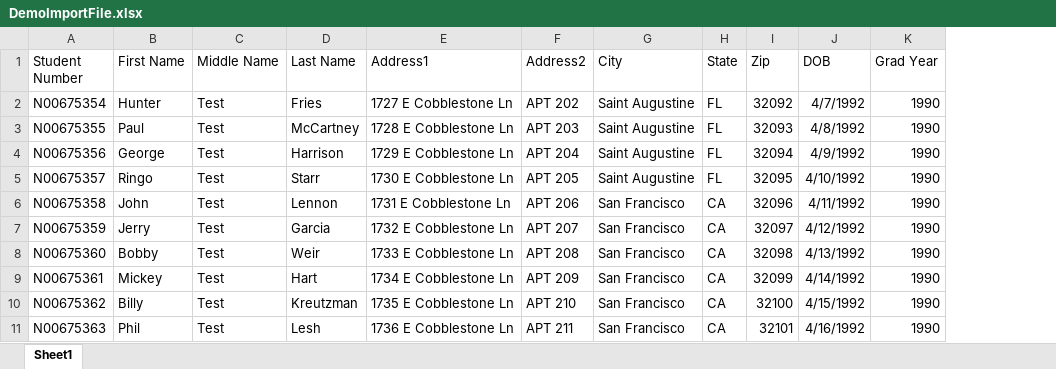
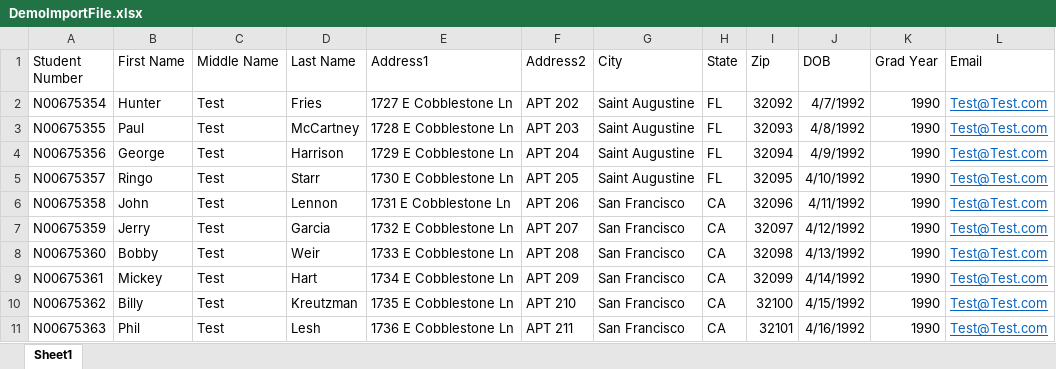
Before and after one commit to CollegeConnected/CollegeConnected, an Excel workbook: CollegeConnected/ImportFiles/DemoImportFile.xlsx, sheet Sheet1, drawn as a sheet; only a part is shown; values as stored, in another font and other column widths than the file's, no borders; the diff names each change by its address in the sheet, - before the commit and + after, or states it on an @@ line.

```diff
--- a/CollegeConnected/ImportFiles/DemoImportFile.xlsx (sheet Sheet1)
+++ b/CollegeConnected/ImportFiles/DemoImportFile.xlsx (sheet Sheet1)
+column L (Email), rows 2-11: all Test@Test.com
```
Also changed, not shown: 2 other files.
